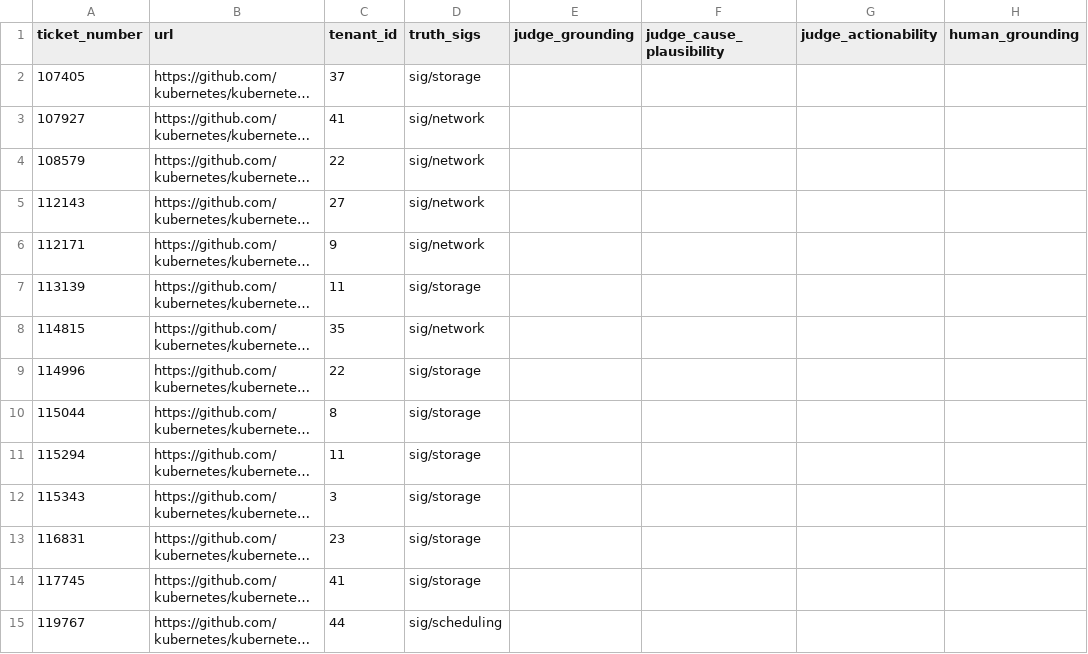
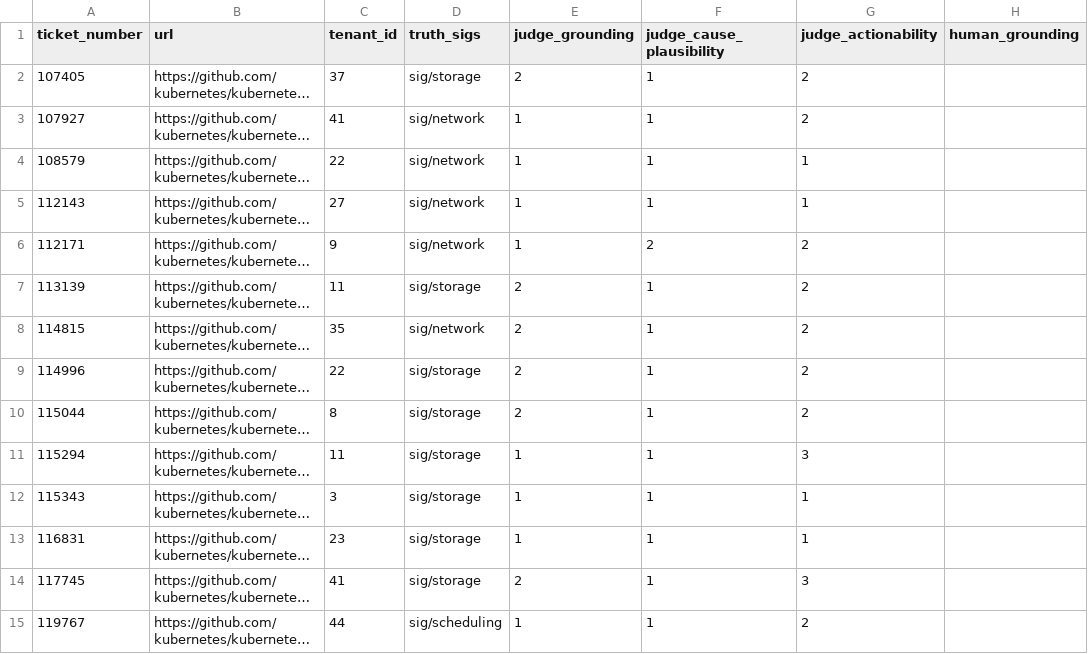
Before and after one commit to kartikeyamandhar/prod_rag, a CSV file: artifacts/spot_check_sampling_sheet.csv, drawn as a sheet; only a part is shown; long unchanged cells end in …; the diff covers the shown part only; the diff names each change by its address in the sheet, - before the commit and + after, or states it on an @@ line.

Commit message:
Incident 7, judged spot-check sheet, cost report, README with all seven incidents measured

```diff
--- a/artifacts/spot_check_sampling_sheet.csv
+++ b/artifacts/spot_check_sampling_sheet.csv
-E2 (judge_grounding): (empty)
+E2 (judge_grounding): 2
-F2:F5 (judge_cause_plausibility): (empty)
+F2:F5 (judge_cause_plausibility): 1
-G2:G3 (judge_actionability): (empty)
+G2:G3 (judge_actionability): 2
-E3:E6 (judge_grounding): (empty)
+E3:E6 (judge_grounding): 1
-G4:G5 (judge_actionability): (empty)
+G4:G5 (judge_actionability): 1
-F6 (judge_cause_plausibility): (empty)
+F6 (judge_cause_plausibility): 2
-G6:G10 (judge_actionability): (empty)
+G6:G10 (judge_actionability): 2
-E7:E10 (judge_grounding): (empty)
+E7:E10 (judge_grounding): 2
-F7:F15 (judge_cause_plausibility): (empty)
+F7:F15 (judge_cause_plausibility): 1
-E11:E13 (judge_grounding): (empty)
+E11:E13 (judge_grounding): 1
-G11 (judge_actionability): (empty)
+G11 (judge_actionability): 3
-G12:G13 (judge_actionability): (empty)
+G12:G13 (judge_actionability): 1
-E14 (judge_grounding): (empty)
+E14 (judge_grounding): 2
-G14 (judge_actionability): (empty)
+G14 (judge_actionability): 3
-E15 (judge_grounding): (empty)
+E15 (judge_grounding): 1
-G15 (judge_actionability): (empty)
+G15 (judge_actionability): 2
```
Also changed, not shown: 48 edited cells elsewhere in this file, 7 other files.
